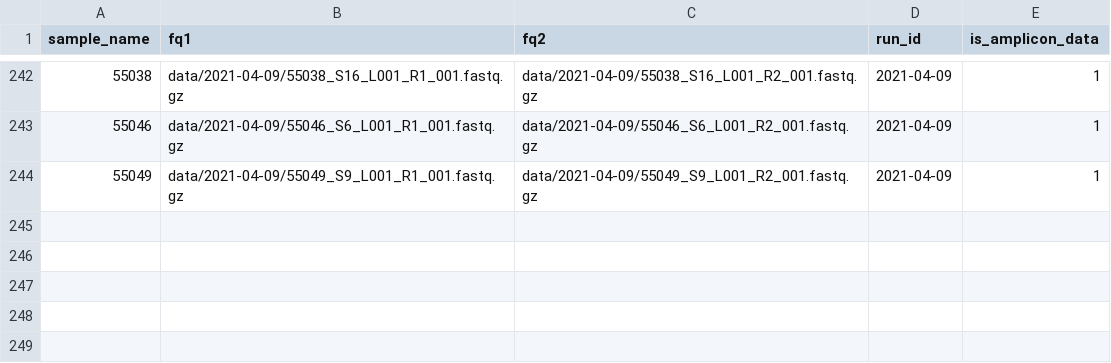
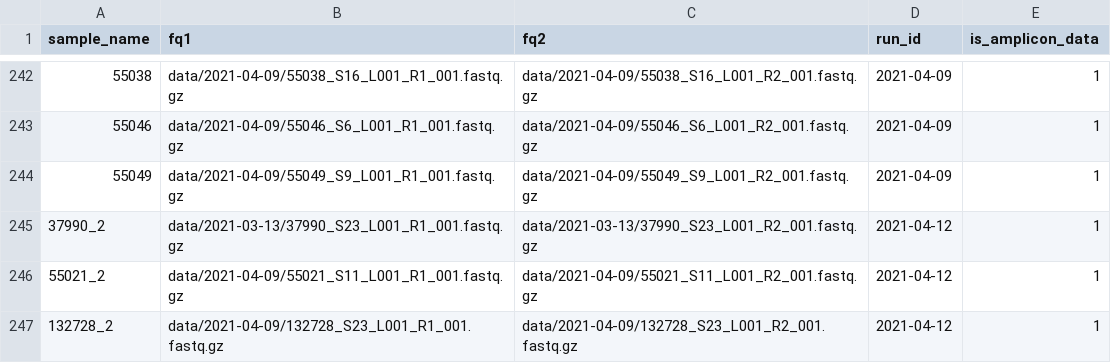
Before and after one commit to IKIM-Essen/uncovar, a CSV file: config/pep/samples.csv, drawn as a sheet; only a part is shown, gaps mark what is left out; the diff names each change by its address in the sheet, - before the commit and + after, or states it on an @@ line.

Commit message:
add critcal samples

```diff
--- a/config/pep/samples.csv
+++ b/config/pep/samples.csv
+row 245: 37990_2 | data/2021-03-13/37990_S23_L001_R1_001.fastq.gz | data/2021-03-13/37990_S23_L001_R2_001.fastq.gz | 2021-04-12 | 1
+row 246: 55021_2 | data/2021-04-09/55021_S11_L001_R1_001.fastq.gz | data/2021-04-09/55021_S11_L001_R2_001.fastq.gz | 2021-04-12 | 1
+row 247: 132728_2 | data/2021-04-09/132728_S23_L001_R1_001.fastq.gz | data/2021-04-09/132728_S23_L001_R2_001.fastq.gz | 2021-04-12 | 1
```
